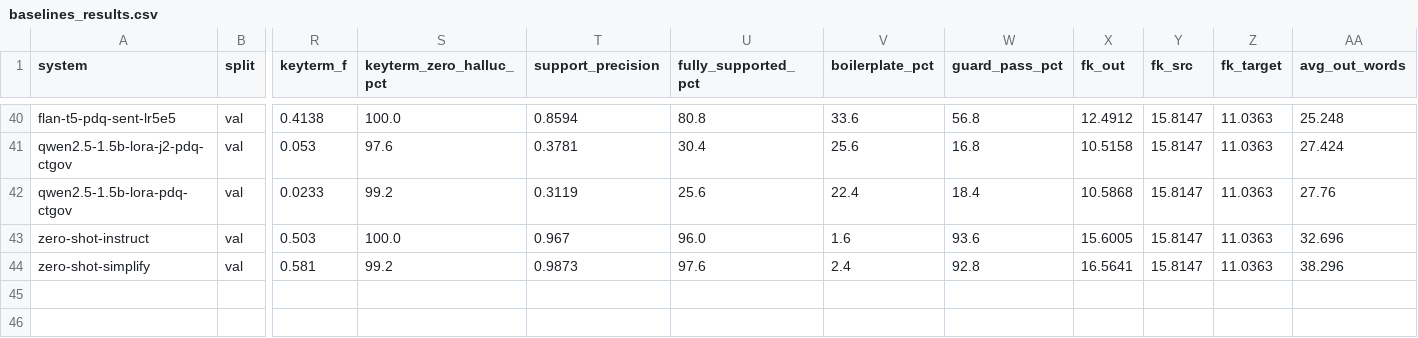
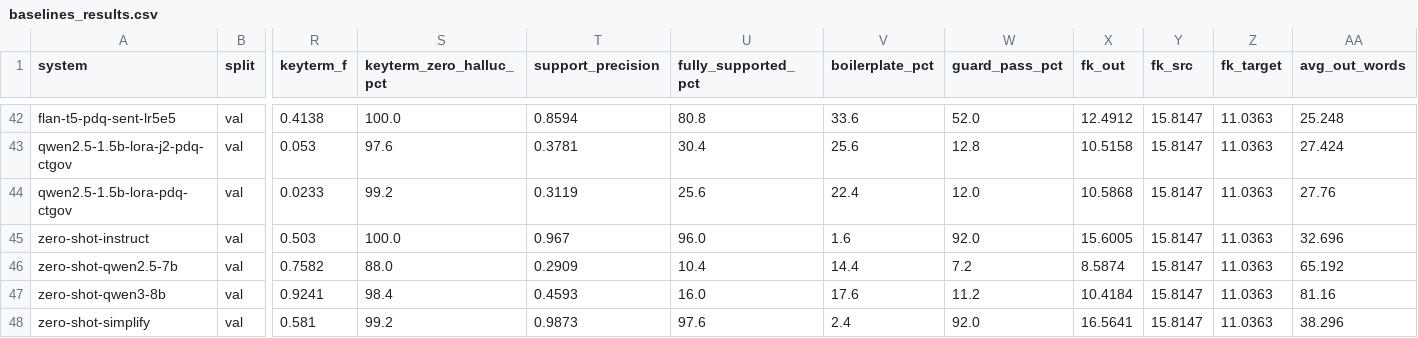
Before and after one commit to abigail-tele/study-search, a CSV file: results/baselines_results.csv, drawn as a sheet; only a part is shown, gaps mark what is left out; addresses are those after the commit; rows hold the shown columns only; the diff covers the shown part only; the diff names each change by its address in the sheet, - before the commit and + after, or states it on an @@ line.

```diff
--- a/results/baselines_results.csv
+++ b/results/baselines_results.csv
-W42 (guard_pass_pct): 56.8
+W42 (guard_pass_pct): 52.0
-W43 (guard_pass_pct): 16.8
+W43 (guard_pass_pct): 12.8
-W44 (guard_pass_pct): 18.4
+W44 (guard_pass_pct): 12.0
-W45 (guard_pass_pct): 93.6
+W45 (guard_pass_pct): 92.0
+row 46: zero-shot-qwen2.5-7b | val | 0.7582 | 88.0 | 0.2909 | 10.4 | 14.4 | 7.2 | 8.5874 | 15.8147 | 11.0363 | 65.192
+row 47: zero-shot-qwen3-8b | val | 0.9241 | 98.4 | 0.4593 | 16.0 | 17.6 | 11.2 | 10.4184 | 15.8147 | 11.0363 | 81.16
-W48 (guard_pass_pct): 92.8
+W48 (guard_pass_pct): 92.0
```
Also changed, not shown: 2 added rows and 22 edited cells elsewhere in this file, 41 other files.
